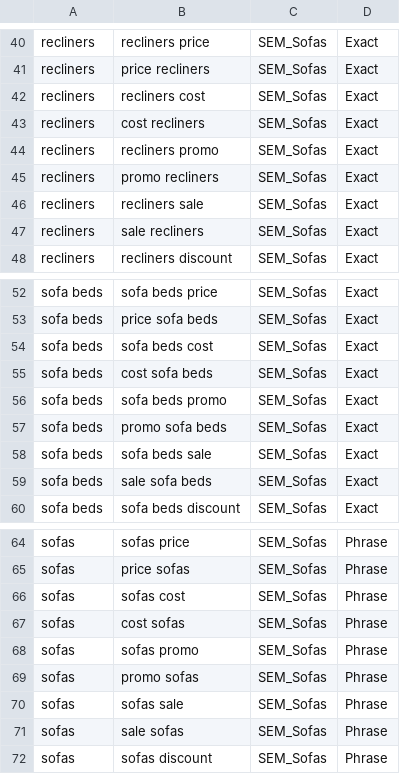
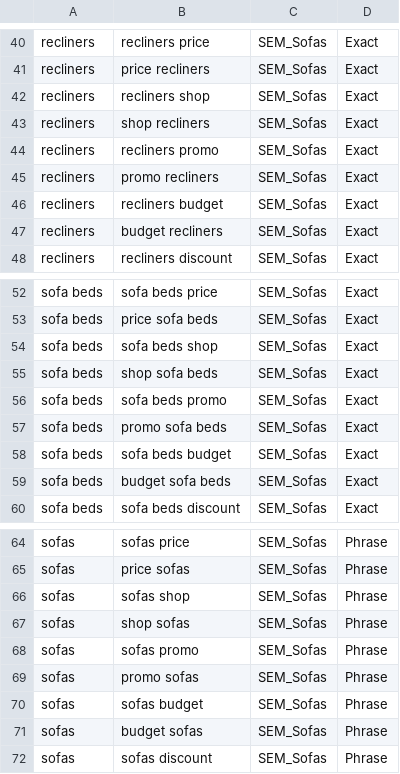
Before and after one commit to dahianaj/datacamp-projects-python, a CSV file: keywords.csv, drawn as a sheet; only a part is shown, gaps mark what is left out; the diff covers the shown part only.

```diff
--- a/keywords.csv
+++ b/keywords.csv
@@ -41,8 +41,8 @@ recliners,recliners price,SEM_Sofas,Exact
 recliners,price recliners,SEM_Sofas,Exact
-recliners,recliners cost,SEM_Sofas,Exact
-recliners,cost recliners,SEM_Sofas,Exact
+recliners,recliners shop,SEM_Sofas,Exact
+recliners,shop recliners,SEM_Sofas,Exact
 recliners,recliners promo,SEM_Sofas,Exact
 recliners,promo recliners,SEM_Sofas,Exact
-recliners,recliners sale,SEM_Sofas,Exact
-recliners,sale recliners,SEM_Sofas,Exact
+recliners,recliners budget,SEM_Sofas,Exact
+recliners,budget recliners,SEM_Sofas,Exact
 recliners,recliners discount,SEM_Sofas,Exact
@@ -53,8 +53,8 @@ sofa beds,sofa beds price,SEM_Sofas,Exact
 sofa beds,price sofa beds,SEM_Sofas,Exact
-sofa beds,sofa beds cost,SEM_Sofas,Exact
-sofa beds,cost sofa beds,SEM_Sofas,Exact
+sofa beds,sofa beds shop,SEM_Sofas,Exact
+sofa beds,shop sofa beds,SEM_Sofas,Exact
 sofa beds,sofa beds promo,SEM_Sofas,Exact
 sofa beds,promo sofa beds,SEM_Sofas,Exact
-sofa beds,sofa beds sale,SEM_Sofas,Exact
-sofa beds,sale sofa beds,SEM_Sofas,Exact
+sofa beds,sofa beds budget,SEM_Sofas,Exact
+sofa beds,budget sofa beds,SEM_Sofas,Exact
 sofa beds,sofa beds discount,SEM_Sofas,Exact
@@ -65,8 +65,8 @@ sofas,sofas price,SEM_Sofas,Phrase
 sofas,price sofas,SEM_Sofas,Phrase
-sofas,sofas cost,SEM_Sofas,Phrase
-sofas,cost sofas,SEM_Sofas,Phrase
+sofas,sofas shop,SEM_Sofas,Phrase
+sofas,shop sofas,SEM_Sofas,Phrase
 sofas,sofas promo,SEM_Sofas,Phrase
 sofas,promo sofas,SEM_Sofas,Phrase
-sofas,sofas sale,SEM_Sofas,Phrase
-sofas,sale sofas,SEM_Sofas,Phrase
+sofas,sofas budget,SEM_Sofas,Phrase
+sofas,budget sofas,SEM_Sofas,Phrase
 sofas,sofas discount,SEM_Sofas,Phrase
```
Also changed, not shown: 28 edited cells elsewhere in this file.
